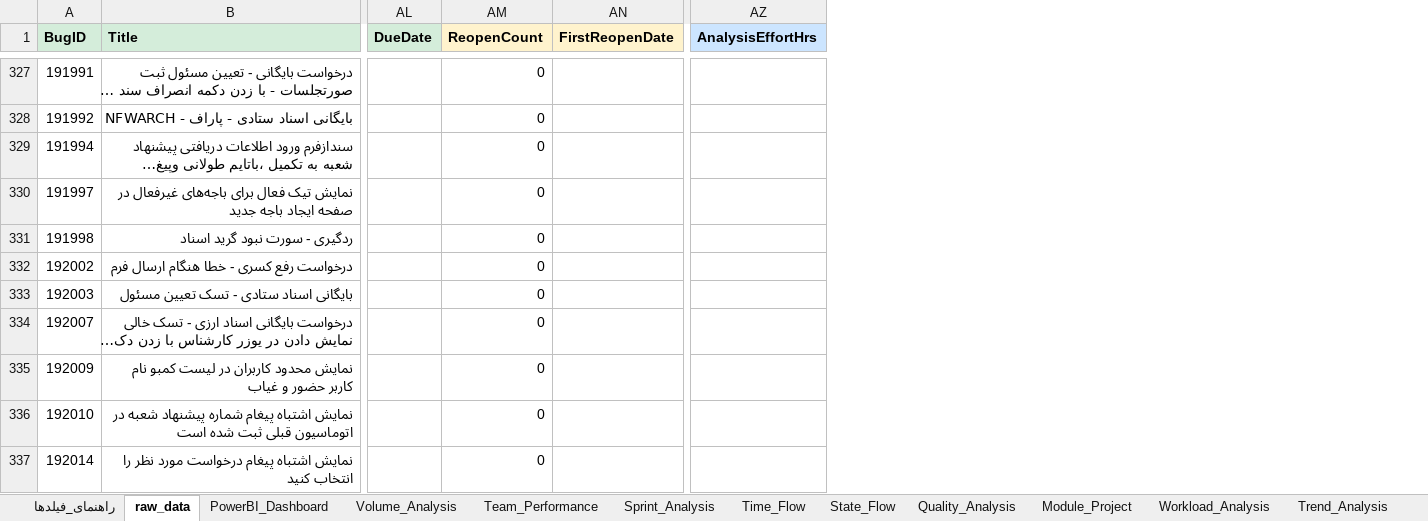
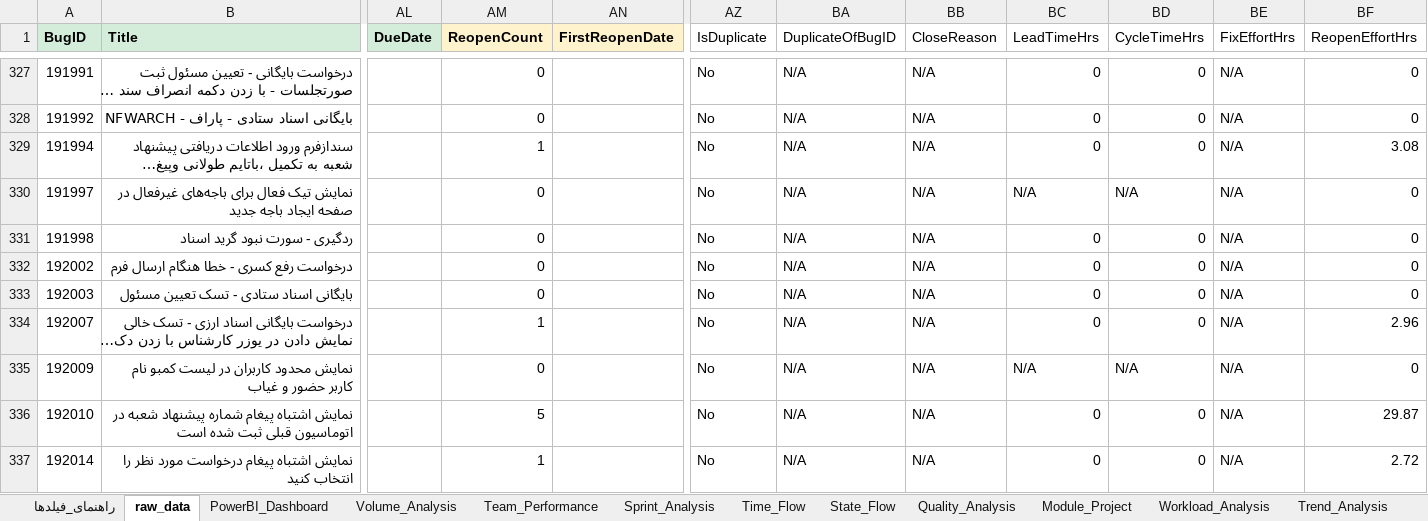
Before and after one commit to professor-1101/PowerbiDashboard, an Excel workbook: BugTracking_Complete_FINAL.xlsx, sheet raw_data, drawn as a sheet; only a part is shown, gaps mark what is left out; long unchanged cells end in …; values as stored, in another font and other column widths than the file's, no borders; removed rows and columns are numbered as before the commit, all else as after; the diff covers the shown part only; the diff names each change by its address in the sheet, - before the commit and + after, or states it on an @@ line.

```diff
--- a/BugTracking_Complete_FINAL.xlsx (sheet raw_data)
+++ b/BugTracking_Complete_FINAL.xlsx (sheet raw_data)
-column AZ (AnalysisEffortHrs), empty
+column AZ (IsDuplicate), rows 327-337: all No
+column BA (DuplicateOfBugID), rows 327-337: all N/A
+column BB (CloseReason), rows 327-337: all N/A
+column BC (LeadTimeHrs), rows 327-337: 0 | 0 | 0 | N/A | 0 | 0 | 0 | 0 | N/A | 0 | 0
+column BD (CycleTimeHrs), rows 327-337: 0 | 0 | 0 | N/A | 0 | 0 | 0 | 0 | N/A | 0 | 0
+column BE (FixEffortHrs), rows 327-337: all N/A
+column BF (ReopenEffortHrs), rows 327-337: 0 | 0 | 3.08 | 0 | 0 | 0 | 0 | 2.96 | 0 | 29.87 | 2.72
-AM329 (ReopenCount): 0
+AM329 (ReopenCount): 1
-AM334 (ReopenCount): 0
+AM334 (ReopenCount): 1
-AM336 (ReopenCount): 0
+AM336 (ReopenCount): 5
-AM337 (ReopenCount): 0
+AM337 (ReopenCount): 1
```
Also changed, not shown: 132 edited cells elsewhere in this sheet, sheet راهنمای_فیلدها, other sheet tabs, charts or pictures, 38 other files.
